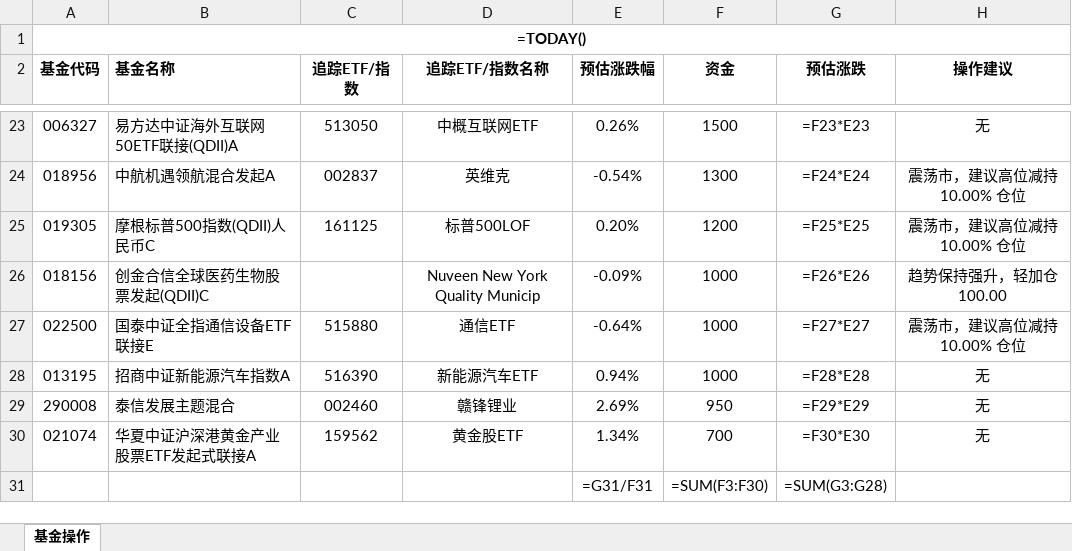
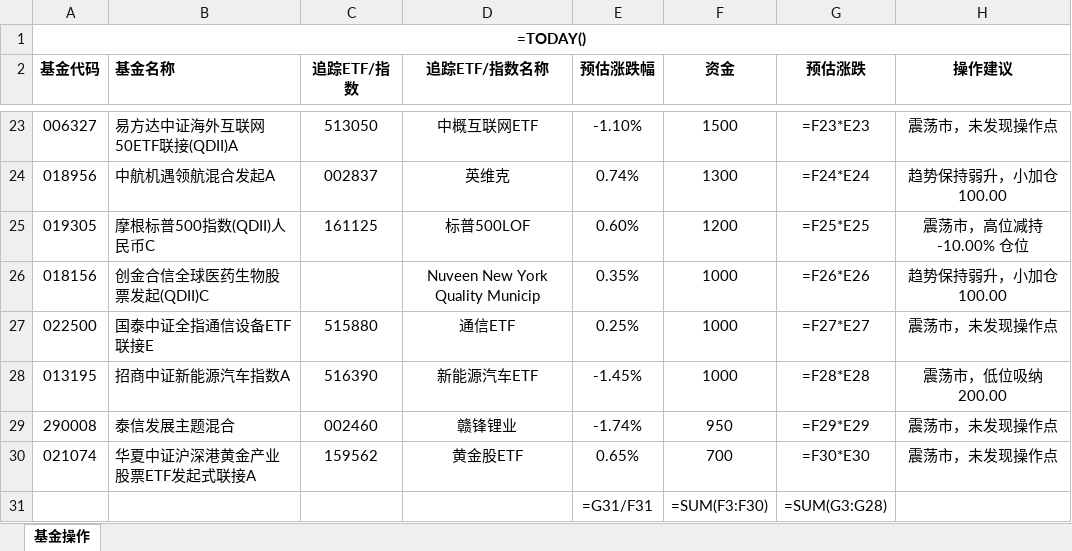
Before and after one commit to jenosin/InvestTrader, an Excel workbook: FundEstimate.xlsx, sheet 基金操作, drawn as a sheet; only a part is shown, gaps mark what is left out; values as stored, in another font and other column widths than the file's, no borders; formulas without a stored value are shown as written; the diff covers the shown part only; the diff names each change by its address in the sheet, - before the commit and + after, or states it on an @@ line.

```diff
--- a/FundEstimate.xlsx (sheet 基金操作)
+++ b/FundEstimate.xlsx (sheet 基金操作)
-E23 (预估涨跌幅): 0.26%
+E23 (预估涨跌幅): -1.10%
-H23 (操作建议): 无
+H23 (操作建议): 震荡市，未发现操作点
-E24 (预估涨跌幅): -0.54%
+E24 (预估涨跌幅): 0.74%
-H24 (操作建议): 震荡市，建议高位减持 10.00% 仓位
+H24 (操作建议): 趋势保持弱升，小加仓 100.00
-E25 (预估涨跌幅): 0.20%
+E25 (预估涨跌幅): 0.60%
-H25 (操作建议): 震荡市，建议高位减持 10.00% 仓位
+H25 (操作建议): 震荡市，高位减持 -10.00% 仓位
-E26 (预估涨跌幅): -0.09%
+E26 (预估涨跌幅): 0.35%
-H26 (操作建议): 趋势保持强升，轻加仓 100.00
+H26 (操作建议): 趋势保持弱升，小加仓 100.00
-E27 (预估涨跌幅): -0.64%
+E27 (预估涨跌幅): 0.25%
-H27 (操作建议): 震荡市，建议高位减持 10.00% 仓位
+H27 (操作建议): 震荡市，未发现操作点
-E28 (预估涨跌幅): 0.94%
+E28 (预估涨跌幅): -1.45%
-H28 (操作建议): 无
+H28 (操作建议): 震荡市，低位吸纳 200.00
-E29 (预估涨跌幅): 2.69%
+E29 (预估涨跌幅): -1.74%
-H29:H30 (操作建议): 无
+H29:H30 (操作建议): 震荡市，未发现操作点
-E30 (预估涨跌幅): 1.34%
+E30 (预估涨跌幅): 0.65%
```
Also changed, not shown: 40 edited cells elsewhere in this sheet, 2 other files.
